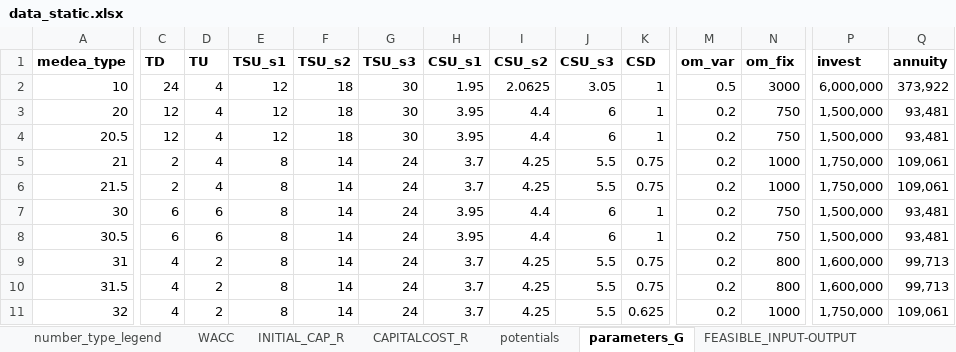
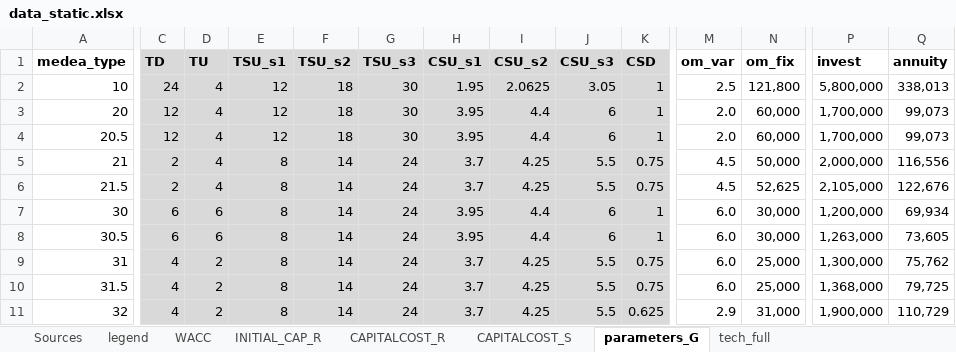
Before and after one commit to inwe-boku/medea, an Excel workbook: data/processed/data_static.xlsx, sheet parameters_G, drawn as a sheet; only a part is shown, gaps mark what is left out; values as stored, in another font and other column widths than the file's, no borders; the diff covers the shown part only; the diff names each change by its address in the sheet, - before the commit and + after, or states it on an @@ line.

```diff
--- a/data/processed/data_static.xlsx (sheet parameters_G)
+++ b/data/processed/data_static.xlsx (sheet parameters_G)
-sheet tab: number_type_legend
+sheet tab: legend
+sheet tab: Sources
+sheet tab: tech_full
-C1:K11 fill: none
+C1:K11 fill: #D9D9D9
-M2 (om_var): 0.5
+M2 (om_var): 2.5
-N2 (om_fix): 3000
+N2 (om_fix): 121,800
-P2 (invest): 6,000,000
+P2 (invest): 5,800,000
-Q2 (annuity): 373,922
+Q2 (annuity): 338,013
-M3:M4 (om_var): 0.2
+M3:M4 (om_var): 2.0
-N3:N4 (om_fix): 750
+N3:N4 (om_fix): 60,000
-P3:P4 (invest): 1,500,000
+P3:P4 (invest): 1,700,000
-Q3:Q4 (annuity): 93,481
+Q3:Q4 (annuity): 99,073
-M5:M6 (om_var): 0.2
+M5:M6 (om_var): 4.5
-N5 (om_fix): 1000
+N5 (om_fix): 50,000
-P5 (invest): 1,750,000
+P5 (invest): 2,000,000
-Q5 (annuity): 109,061
+Q5 (annuity): 116,556
-N6 (om_fix): 1000
+N6 (om_fix): 52,625
-P6 (invest): 1,750,000
+P6 (invest): 2,105,000
-Q6 (annuity): 109,061
+Q6 (annuity): 122,676
-M7:M10 (om_var): 0.2
+M7:M10 (om_var): 6.0
-N7:N8 (om_fix): 750
+N7:N8 (om_fix): 30,000
-P7 (invest): 1,500,000
+P7 (invest): 1,200,000
-Q7 (annuity): 93,481
+Q7 (annuity): 69,934
-P8 (invest): 1,500,000
+P8 (invest): 1,263,000
-Q8 (annuity): 93,481
+Q8 (annuity): 73,605
-N9:N10 (om_fix): 800
+N9:N10 (om_fix): 25,000
-P9 (invest): 1,600,000
+P9 (invest): 1,300,000
-Q9 (annuity): 99,713
+Q9 (annuity): 75,762
-P10 (invest): 1,600,000
+P10 (invest): 1,368,000
-Q10 (annuity): 99,713
+Q10 (annuity): 79,725
-M11 (om_var): 0.2
+M11 (om_var): 2.9
-N11 (om_fix): 1000
+N11 (om_fix): 31,000
-P11 (invest): 1,750,000
+P11 (invest): 1,900,000
-Q11 (annuity): 109,061
+Q11 (annuity): 110,729
```
Also changed, not shown: 132 edited cells and cell formats elsewhere in this sheet, sheet FEASIBLE_INPUT-OUTPUT, sheet CAPITALCOST_R, sheet CAPITALCOST_S, sheet WACC, other sheet tabs, formulas that keep their value, 4 other files.
